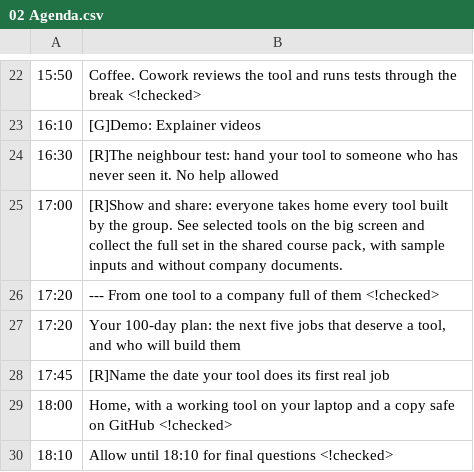
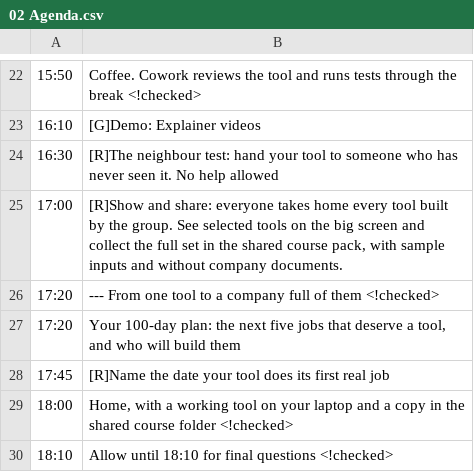
Before and after one commit to ImagineersAI/AI-Masterclass-202-1.0-Advanced-1-day, a CSV file: Programme design/02 Agenda.csv, drawn as a sheet; only a part is shown, gaps mark what is left out.

```diff
--- a/Programme design/02 Agenda.csv
+++ b/Programme design/02 Agenda.csv
@@ -28,3 +28,3 @@
 "17:45","[R]Name the date your tool does its first real job"
-"18:00","Home, with a working tool on your laptop and a copy safe on GitHub <!checked>"
+"18:00","Home, with a working tool on your laptop and a copy in the shared course folder <!checked>"
 "18:10","Allow until 18:10 for final questions <!checked>"
```
Also changed, not shown: 4 other files.
